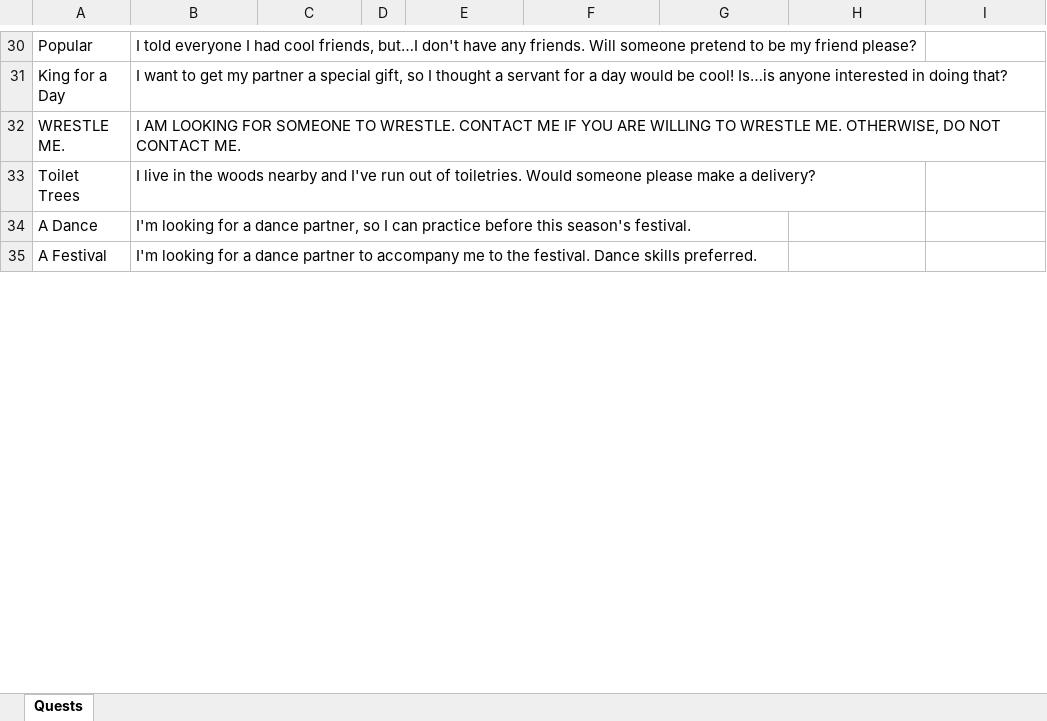
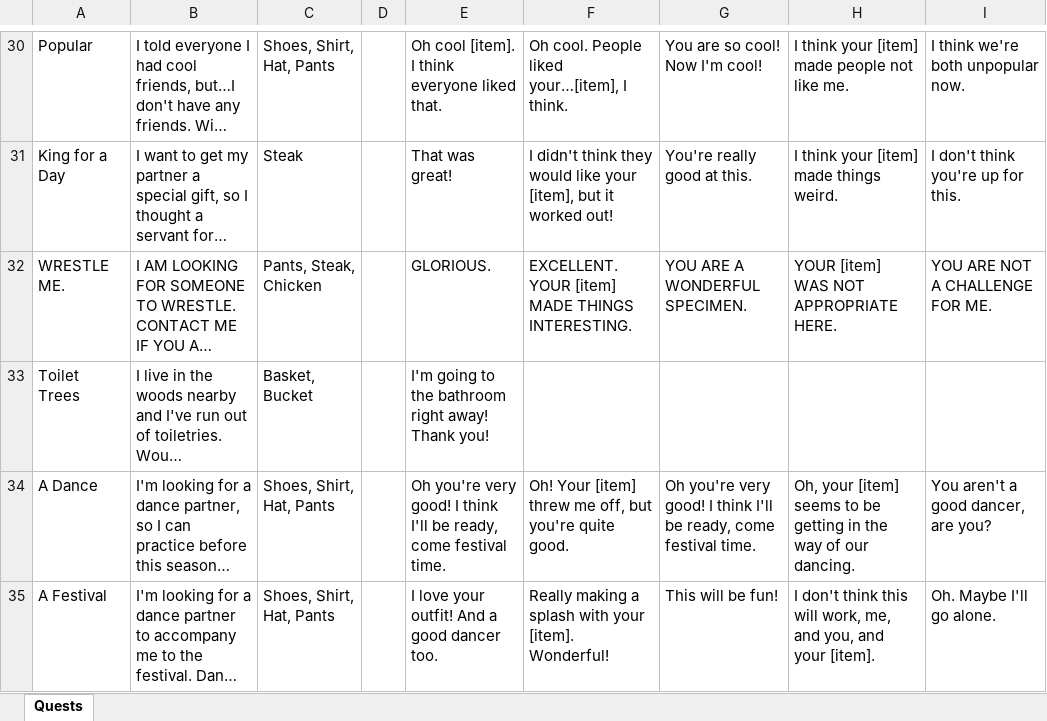
Before and after one commit to msilvprog7/ldjam48, an Excel workbook: Assets/Scripts/Quests.xlsx, sheet Quests, drawn as a sheet; only a part is shown, gaps mark what is left out; long unchanged cells end in …; values as stored, in another font and other column widths than the file's, no borders; the diff covers the shown part only; the diff names each change by its address in the sheet, - before the commit and + after, or states it on an @@ line.

Commit message:
Fixed quest message grammatical errors (related to each item), and updated the excel sheet to the completed version.

```diff
--- a/Assets/Scripts/Quests.xlsx (sheet Quests)
+++ b/Assets/Scripts/Quests.xlsx (sheet Quests)
-C30: (empty)
+C30: Shoes, Shirt, Hat, Pants
-E30: (empty)
+E30: Oh cool [item]. I think everyone liked that.
-F30: (empty)
+F30: Oh cool. People liked your…[item], I think.
-G30: (empty)
+G30: You are so cool! Now I'm cool!
-H30: (empty)
+H30: I think your [item] made people not like me.
-I30: (empty)
+I30: I think we're both unpopular now.
-C31: (empty)
+C31: Steak
-E31: (empty)
+E31: That was great!
-F31: (empty)
+F31: I didn't think they would like your [item], but it worked out!
-G31: (empty)
+G31: You're really good at this.
-H31: (empty)
+H31: I think your [item] made things weird.
-I31: (empty)
+I31: I don't think you're up for this.
-C32: (empty)
+C32: Pants, Steak, Chicken
-E32: (empty)
+E32: GLORIOUS.
-F32: (empty)
+F32: EXCELLENT. YOUR [item] MADE THINGS INTERESTING.
-G32: (empty)
+G32: YOU ARE A WONDERFUL SPECIMEN.
-H32: (empty)
+H32: YOUR [item] WAS NOT APPROPRIATE HERE.
-I32: (empty)
+I32: YOU ARE NOT A CHALLENGE FOR ME.
-C33: (empty)
+C33: Basket, Bucket
-E33: (empty)
+E33: I'm going to the bathroom right away! Thank you!
-C34:C35: (empty)
+C34:C35: Shoes, Shirt, Hat, Pants
-E34: (empty)
+E34: Oh you're very good! I think I'll be ready, come festival time.
-F34: (empty)
+F34: Oh! Your [item] threw me off, but you're quite good.
-G34: (empty)
+G34: Oh you're very good! I think I'll be ready, come festival time.
-H34: (empty)
+H34: Oh, your [item] seems to be getting in the way of our dancing.
-I34: (empty)
+I34: You aren't a good dancer, are you?
-E35: (empty)
+E35: I love your outfit! And a good dancer too.
-F35: (empty)
+F35: Really making a splash with your [item]. Wonderful!
-G35: (empty)
+G35: This will be fun!
-H35: (empty)
+H35: I don't think this will work, me, and you, and your [item].
-I35: (empty)
+I35: Oh. Maybe I'll go alone.
```
Also changed, not shown: 103 edited cells elsewhere in this sheet, 1 other file.
